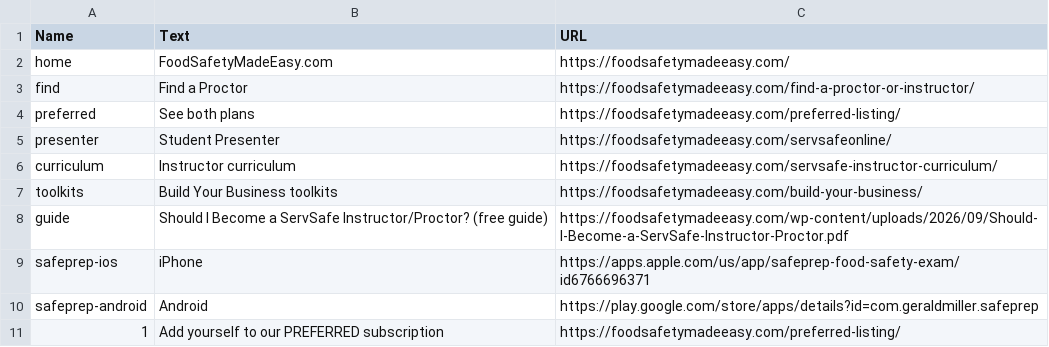
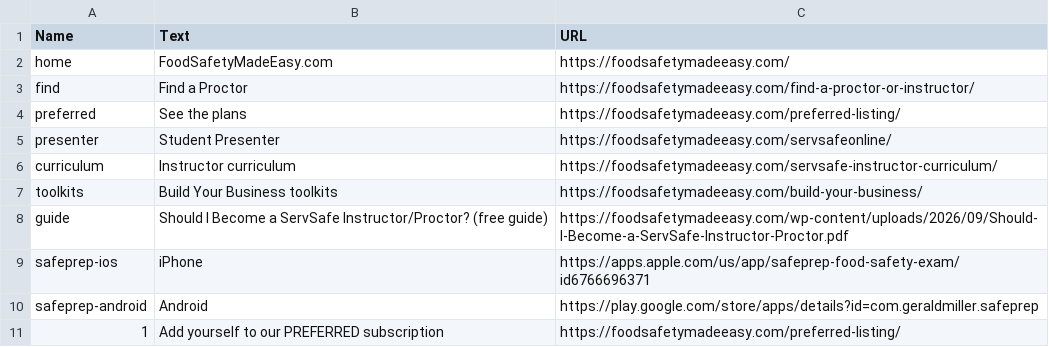
Before and after one commit to novernmanagement-coder/SafePrep_Content, a CSV file: Email Links.csv, drawn as a sheet; the diff names each change by its address in the sheet, - before the commit and + after, or states it on an @@ line.

Commit message:
CMS update: Email Links.csv

```diff
--- a/Email Links.csv
+++ b/Email Links.csv
-B4 (Text): See both plans
+B4 (Text): See the plans
```
